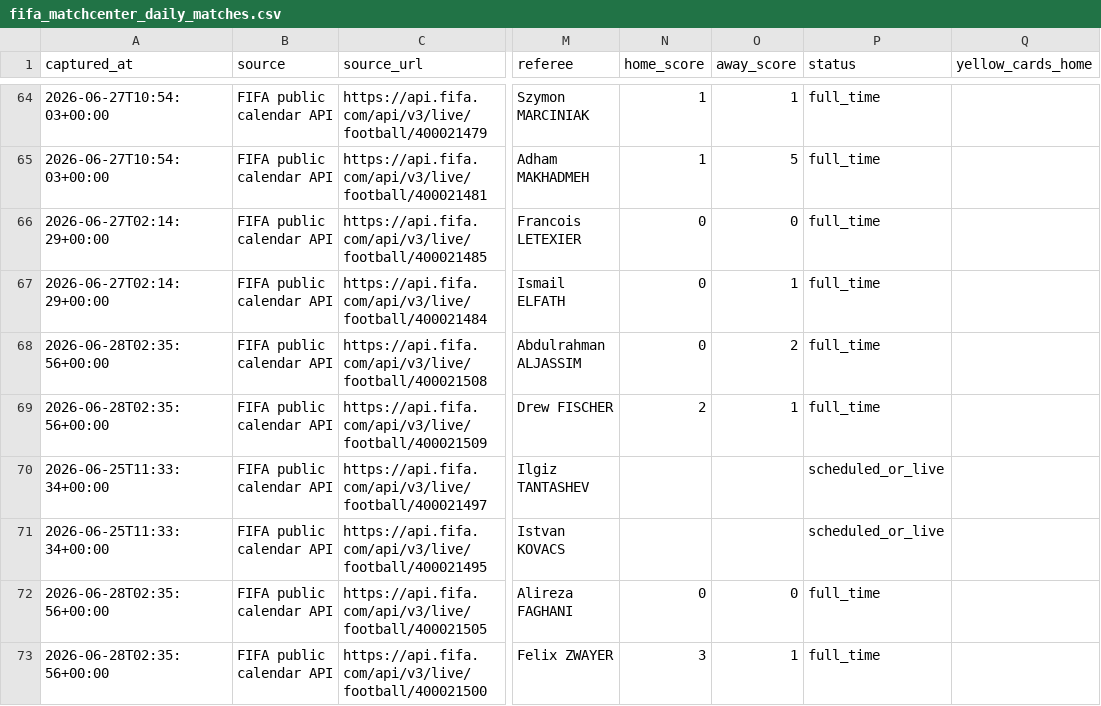
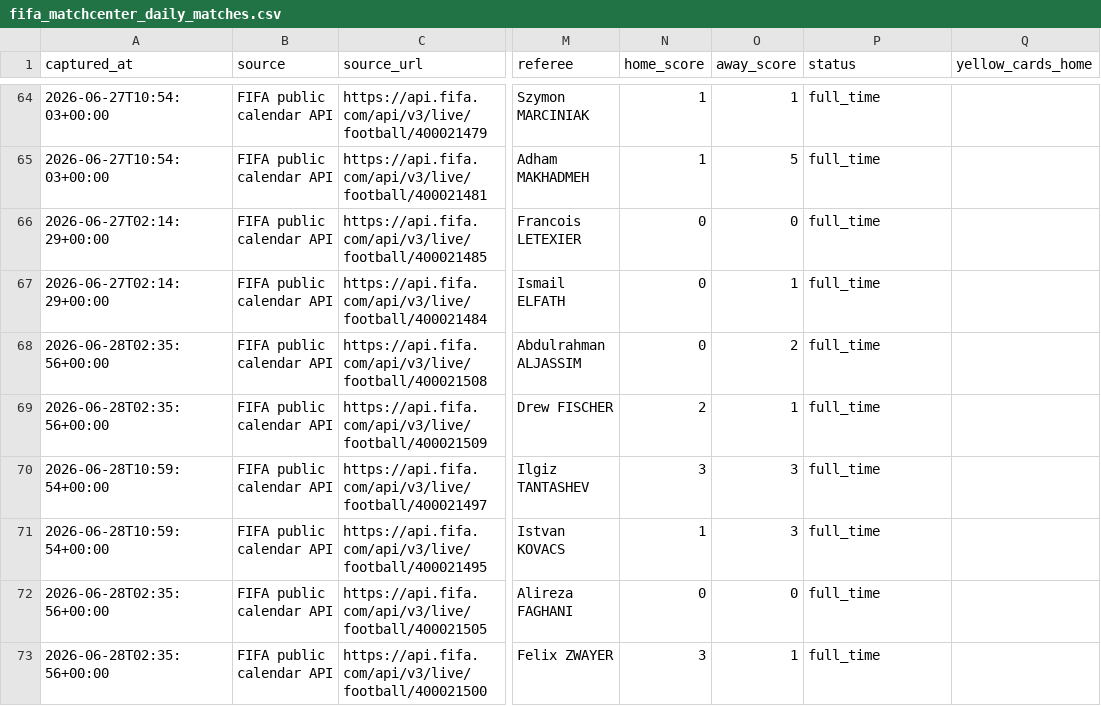
Before and after one commit to jfdconsult/jdmarket-site, a CSV file: worldcup26-engine/data/dados/BANCO_RESULTADOS_SELECOES/fifa_matchcenter_daily_matches.csv, drawn as a sheet; only a part is shown, gaps mark what is left out; the diff names each change by its address in the sheet, - before the commit and + after, or states it on an @@ line.

Commit message:
worldcup26: atualizacao automatica nuvem 28/06 08:00 BRT

```diff
--- a/worldcup26-engine/data/dados/BANCO_RESULTADOS_SELECOES/fifa_matchcenter_daily_matches.csv
+++ b/worldcup26-engine/data/dados/BANCO_RESULTADOS_SELECOES/fifa_matchcenter_daily_matches.csv
-A70:A71 (captured_at): 2026-06-25T11:33:34+00:00
+A70:A71 (captured_at): 2026-06-28T10:59:54+00:00
-N70 (home_score): (empty)
+N70 (home_score): 3
-O70:O71 (away_score): (empty)
+O70:O71 (away_score): 3
-P70:P71 (status): scheduled_or_live
+P70:P71 (status): full_time
-N71 (home_score): (empty)
+N71 (home_score): 1
```
Also changed, not shown: 4 other files.
